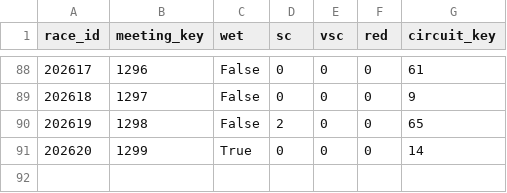
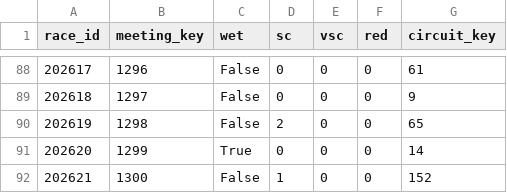
Before and after one commit to neevoswal19-maker/f1-strategy-suite, a CSV file: pipeline/store/race_conditions.csv, drawn as a sheet; only a part is shown, gaps mark what is left out; the diff names each change by its address in the sheet, - before the commit and + after, or states it on an @@ line.

```diff
--- a/pipeline/store/race_conditions.csv
+++ b/pipeline/store/race_conditions.csv
+row 92: 202621 | 1300 | False | 1 | 0 | 0 | 152
```
Also changed, not shown: pipeline/store/weekend_features.csv, 26 other files.
